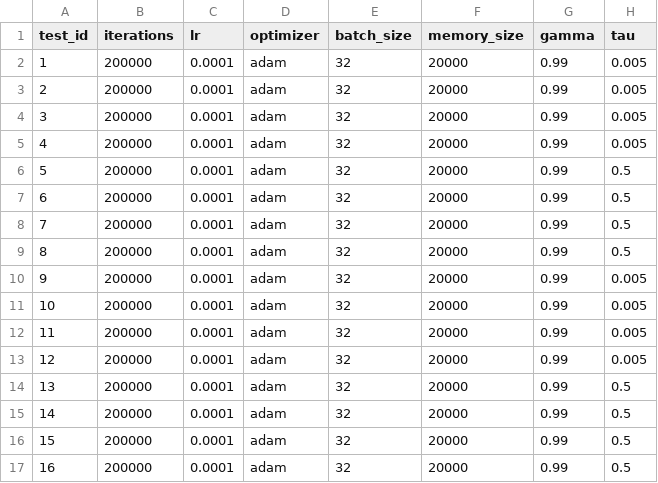
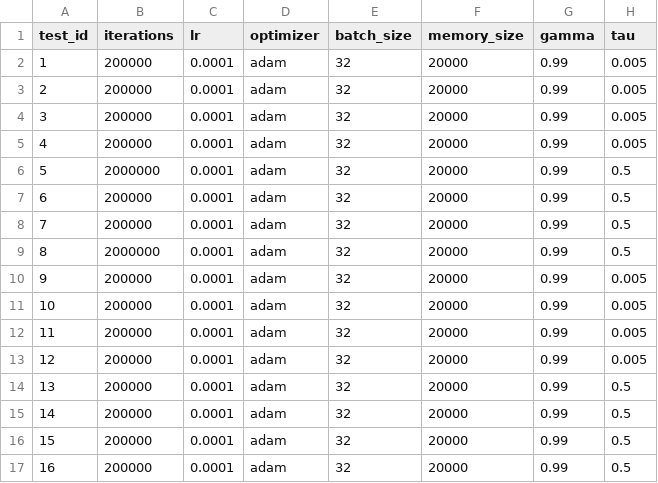
Before and after one commit to Xritsos/Flappy-RL, a CSV file: tests.csv, drawn as a sheet; only a part is shown; the diff names each change by its address in the sheet, - before the commit and + after, or states it on an @@ line.

```diff
--- a/tests.csv
+++ b/tests.csv
-B6 (iterations): 200000
+B6 (iterations): 2000000
-B9 (iterations): 200000
+B9 (iterations): 2000000
```
Also changed, not shown: 1 other file.
